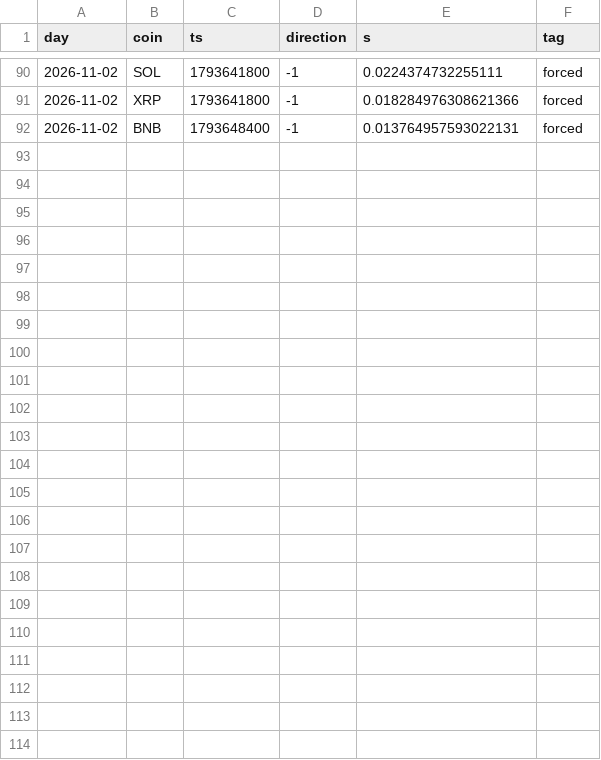
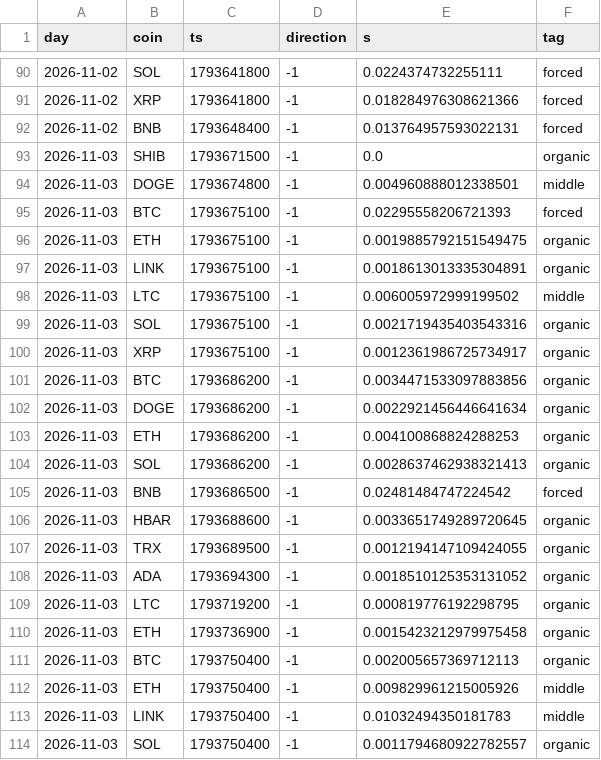
Before and after one commit to 7rido/espero-trading-harness-wip-claude-ds-revision-v1.1, a CSV file: research/e1_events.csv, drawn as a sheet; only a part is shown, gaps mark what is left out; the diff names each change by its address in the sheet, - before the commit and + after, or states it on an @@ line.

Commit message:
data: E1 events for 2026-11-03

```diff
--- a/research/e1_events.csv
+++ b/research/e1_events.csv
+row 93: 2026-11-03 | SHIB | 1793671500 | -1 | 0.0 | organic
+row 94: 2026-11-03 | DOGE | 1793674800 | -1 | 0.004960888012338501 | middle
+row 95: 2026-11-03 | BTC | 1793675100 | -1 | 0.02295558206721393 | forced
+row 96: 2026-11-03 | ETH | 1793675100 | -1 | 0.0019885792151549475 | organic
+row 97: 2026-11-03 | LINK | 1793675100 | -1 | 0.0018613013335304891 | organic
+row 98: 2026-11-03 | LTC | 1793675100 | -1 | 0.006005972999199502 | middle
+row 99: 2026-11-03 | SOL | 1793675100 | -1 | 0.0021719435403543316 | organic
+row 100: 2026-11-03 | XRP | 1793675100 | -1 | 0.0012361986725734917 | organic
+row 101: 2026-11-03 | BTC | 1793686200 | -1 | 0.0034471533097883856 | organic
+row 102: 2026-11-03 | DOGE | 1793686200 | -1 | 0.0022921456446641634 | organic
+row 103: 2026-11-03 | ETH | 1793686200 | -1 | 0.004100868824288253 | organic
+row 104: 2026-11-03 | SOL | 1793686200 | -1 | 0.0028637462938321413 | organic
+row 105: 2026-11-03 | BNB | 1793686500 | -1 | 0.02481484747224542 | forced
+row 106: 2026-11-03 | HBAR | 1793688600 | -1 | 0.0033651749289720645 | organic
+row 107: 2026-11-03 | TRX | 1793689500 | -1 | 0.0012194147109424055 | organic
+row 108: 2026-11-03 | ADA | 1793694300 | -1 | 0.0018510125353131052 | organic
+row 109: 2026-11-03 | LTC | 1793719200 | -1 | 0.000819776192298795 | organic
+row 110: 2026-11-03 | ETH | 1793736900 | -1 | 0.0015423212979975458 | organic
+row 111: 2026-11-03 | BTC | 1793750400 | -1 | 0.002005657369712113 | organic
+row 112: 2026-11-03 | ETH | 1793750400 | -1 | 0.009829961215005926 | middle
+row 113: 2026-11-03 | LINK | 1793750400 | -1 | 0.01032494350181783 | middle
+row 114: 2026-11-03 | SOL | 1793750400 | -1 | 0.0011794680922782557 | organic
```
Also changed, not shown: 3 other files.
